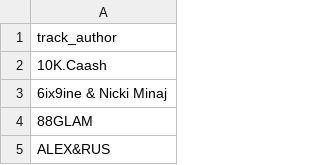
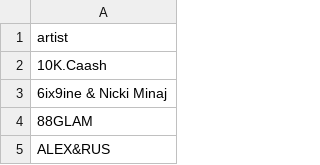
Before and after one commit to paradime-io/social-media-data-modeling-challenge, a CSV file: seeds/other_artists.csv, drawn as a sheet; only a part is shown.

Commit message:
update seed file

```diff
--- a/seeds/other_artists.csv
+++ b/seeds/other_artists.csv
@@ -1,2 +1,2 @@
-track_author
+artist
 10K.Caash
```
Also changed, not shown: 1 other file.
